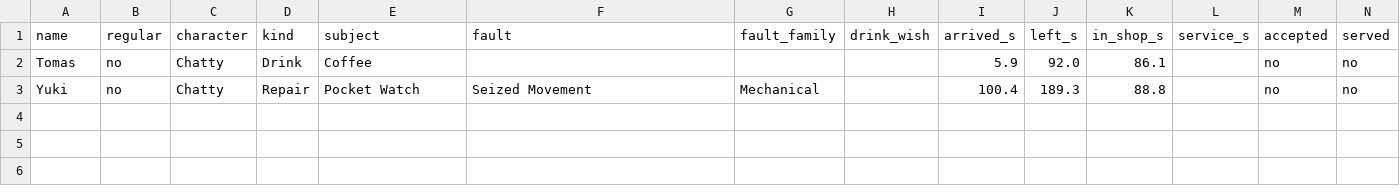
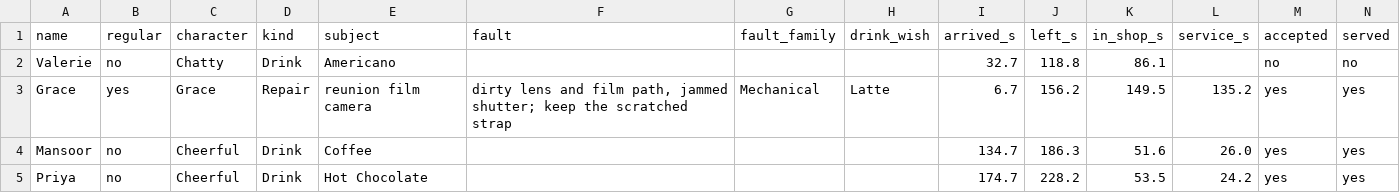
Before and after one commit to QaiserGames/FixitFidget-2026-07-23_17-38-31, a CSV file: DayLogs/AcesCafeLayout/Day01_customers.csv, drawn as a sheet; only a part is shown; removed rows and columns are numbered as before the commit, all else as after; rows hold the shown columns only; the diff names each change by its address in the sheet, - before the commit and + after, or states it on an @@ line.

Commit message:
Checkpoint saved cafe edits and current project direction
Preserve owner scene input references, prefab state, material removals, and Day 1/Day 4 playtest logs. Add current identity assessment, handoff, and character-production guide. Grace Perfect repair and first-person movement stutter remain open; this is a backup checkpoint, not gameplay sign-off. Unity recovery files are preserved separately and excluded.

```diff
--- a/DayLogs/AcesCafeLayout/Day01_customers.csv
+++ b/DayLogs/AcesCafeLayout/Day01_customers.csv
-A2 (name): Tomas
+A2 (name): Valerie
-E2 (subject): Coffee
+E2 (subject): Americano
-I2 (arrived_s): 5.9
+I2 (arrived_s): 32.7
-J2 (left_s): 92.0
+J2 (left_s): 118.8
-row 3: Yuki | no | Chatty | Repair | Pocket Watch | Seized Movement | Mechanical |  | 100.4 | 189.3 | 88.8 |  | no | no
+row 3: Grace | yes | Grace | Repair | reunion film camera | dirty lens and film path, jammed shutter; keep the scratched strap | Mechanical | Latte | 6.7 | 156.2 | 149.5 | 135.2 | yes | yes
+row 4: Mansoor | no | Cheerful | Drink | Coffee |  |  |  | 134.7 | 186.3 | 51.6 | 26.0 | yes | yes
+row 5: Priya | no | Cheerful | Drink | Hot Chocolate |  |  |  | 174.7 | 228.2 | 53.5 | 24.2 | yes | yes
```
Also changed, not shown: 15 other files.
